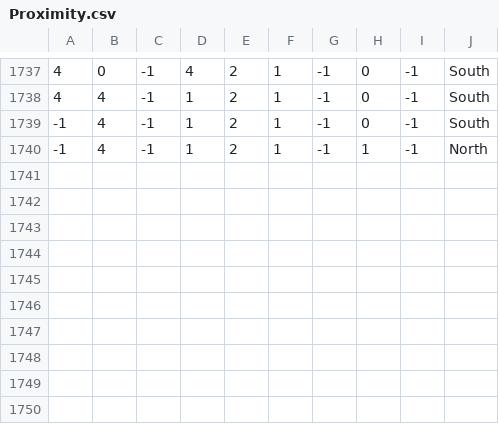
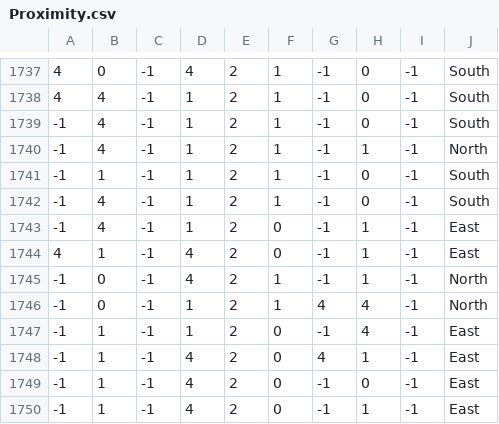
Before and after one commit to ser574spring2020/RoverProject, a CSV file: Integration/Class_Project/Datasets/Proximity.csv, drawn as a sheet; only a part is shown, gaps mark what is left out; the diff names each change by its address in the sheet, - before the commit and + after, or states it on an @@ line.

```diff
--- a/Integration/Class_Project/Datasets/Proximity.csv
+++ b/Integration/Class_Project/Datasets/Proximity.csv
+row 1741: -1 | 1 | -1 | 1 | 2 | 1 | -1 | 0 | -1 | South
+row 1742: -1 | 4 | -1 | 1 | 2 | 1 | -1 | 0 | -1 | South
+row 1743: -1 | 4 | -1 | 1 | 2 | 0 | -1 | 1 | -1 | East
+row 1744: 4 | 1 | -1 | 4 | 2 | 0 | -1 | 1 | -1 | East
+row 1745: -1 | 0 | -1 | 4 | 2 | 1 | -1 | 1 | -1 | North
+row 1746: -1 | 0 | -1 | 1 | 2 | 1 | 4 | 4 | -1 | North
+row 1747: -1 | 1 | -1 | 1 | 2 | 0 | -1 | 4 | -1 | East
+row 1748: -1 | 1 | -1 | 4 | 2 | 0 | 4 | 1 | -1 | East
+row 1749: -1 | 1 | -1 | 4 | 2 | 0 | -1 | 0 | -1 | East
+row 1750: -1 | 1 | -1 | 4 | 2 | 0 | -1 | 1 | -1 | East
```
Also changed, not shown: 3 other files.
